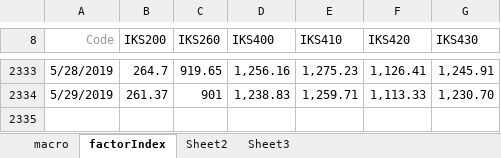
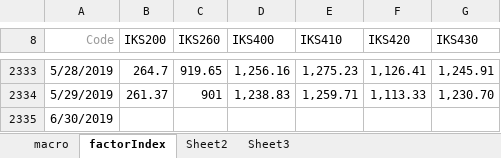
Before and after one commit to capricorn89/Project_Q, an Excel workbook: II. Adaptive Multi Factor Strategy/Data/macroData.xlsx, sheet factorIndex, drawn as a sheet; only a part is shown, gaps mark what is left out; values as stored, in another font and other column widths than the file's, no borders; the diff names each change by its address in the sheet, - before the commit and + after, or states it on an @@ line.

```diff
--- a/II. Adaptive Multi Factor Strategy/Data/macroData.xlsx (sheet factorIndex)
+++ b/II. Adaptive Multi Factor Strategy/Data/macroData.xlsx (sheet factorIndex)
+row 2335: 6/30/2019
```
Also changed, not shown: sheet macro, X. Visualization/test_timeseries.xlsx, 16 other files.
